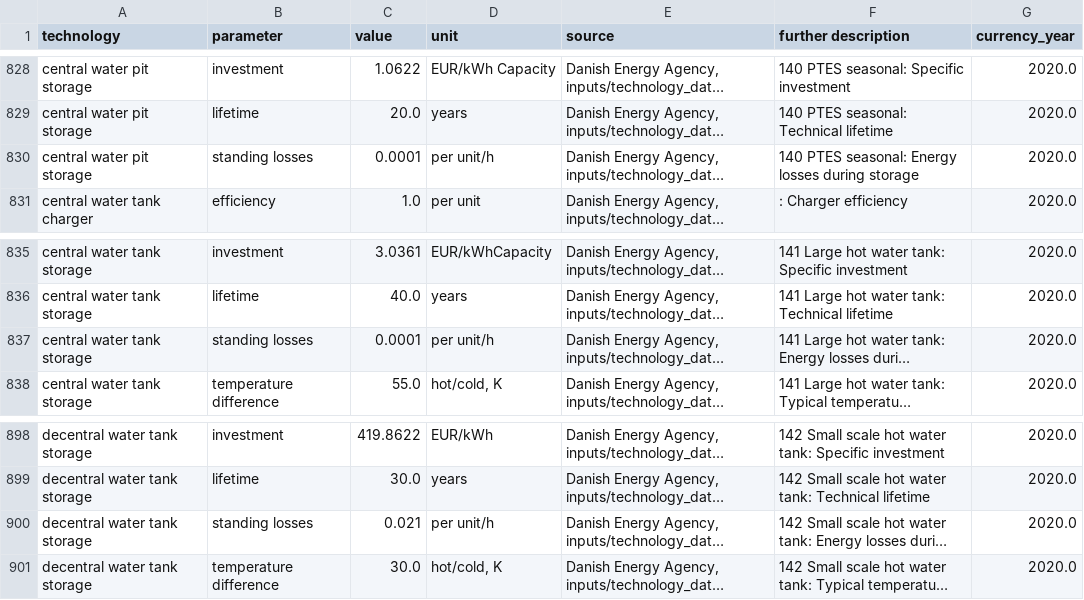
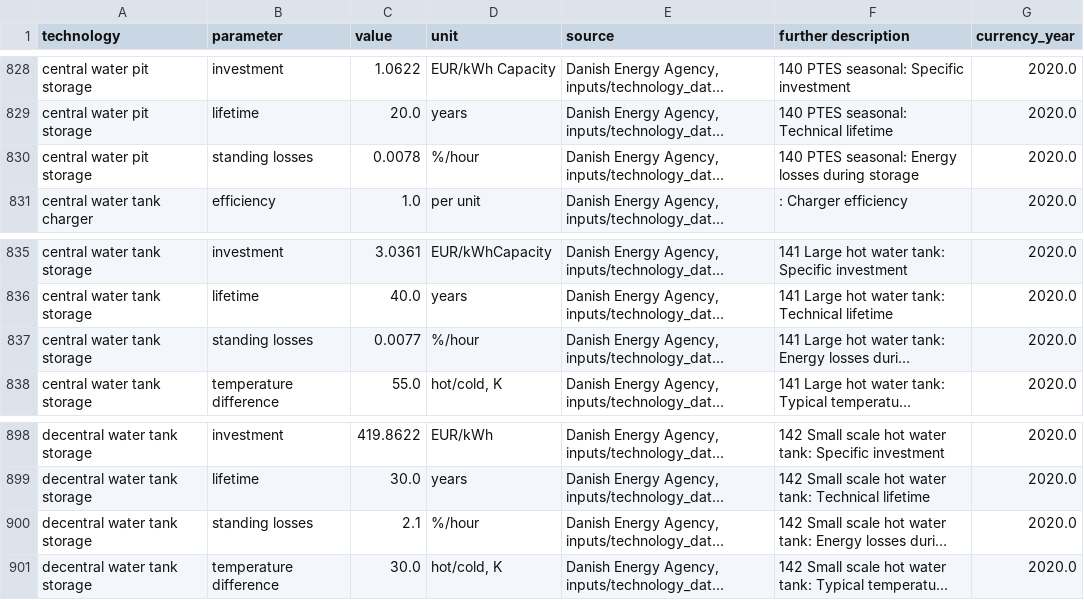
Before and after one commit to PyPSA/technology-data, a CSV file: outputs/costs_2020.csv, drawn as a sheet; only a part is shown, gaps mark what is left out; long unchanged cells end in …; the diff names each change by its address in the sheet, - before the commit and + after, or states it on an @@ line.

```diff
--- a/outputs/costs_2020.csv
+++ b/outputs/costs_2020.csv
-C830 (value): 0.0001
+C830 (value): 0.0078
-D830 (unit): per unit/h
+D830 (unit): %/hour
-C837 (value): 0.0001
+C837 (value): 0.0077
-D837 (unit): per unit/h
+D837 (unit): %/hour
-C900 (value): 0.021
+C900 (value): 2.1
-D900 (unit): per unit/h
+D900 (unit): %/hour
```
Also changed, not shown: outputs/costs_2025.csv, outputs/costs_2030.csv, 12 other files.
